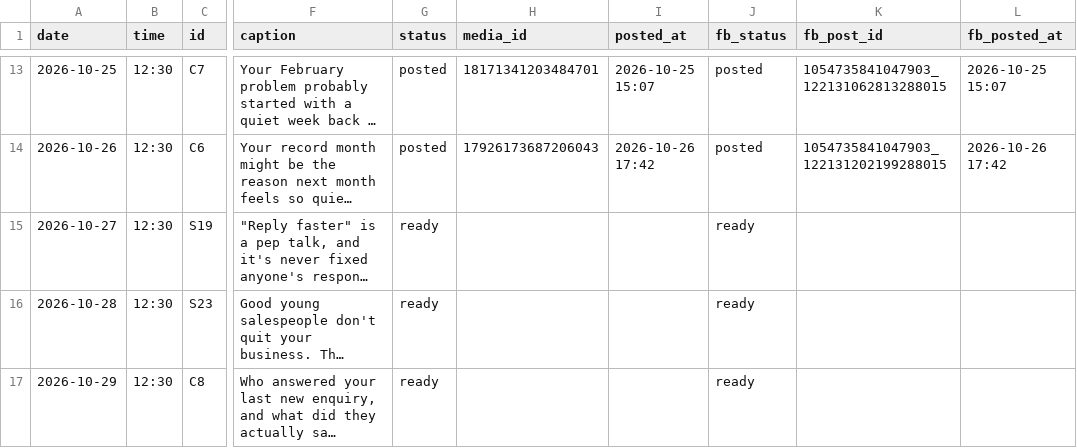
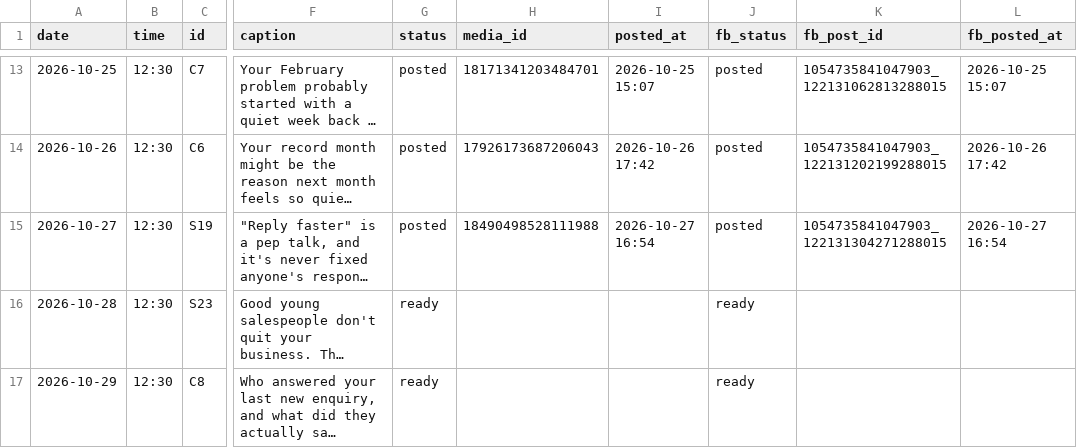
Before and after one commit to DANCLARK98/proverse-social, a CSV file: carousel-plan.csv, drawn as a sheet; only a part is shown, gaps mark what is left out; long unchanged cells end in …; the diff names each change by its address in the sheet, - before the commit and + after, or states it on an @@ line.

```diff
--- a/carousel-plan.csv
+++ b/carousel-plan.csv
-G15 (status): ready
+G15 (status): posted
-H15 (media_id): (empty)
+H15 (media_id): 18490498528111988
-I15 (posted_at): (empty)
+I15 (posted_at): 2026-10-27 16:54
-J15 (fb_status): ready
+J15 (fb_status): posted
-K15 (fb_post_id): (empty)
+K15 (fb_post_id): 1054735841047903_122131304271288015
-L15 (fb_posted_at): (empty)
+L15 (fb_posted_at): 2026-10-27 16:54
```
